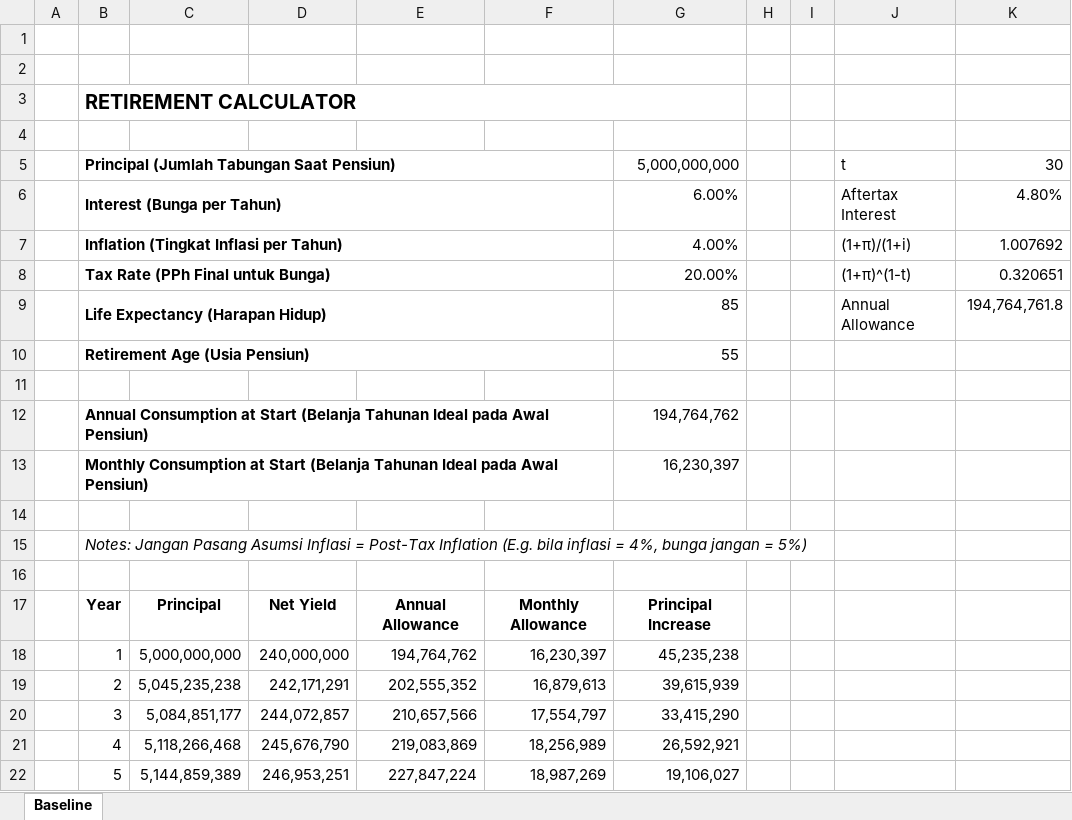
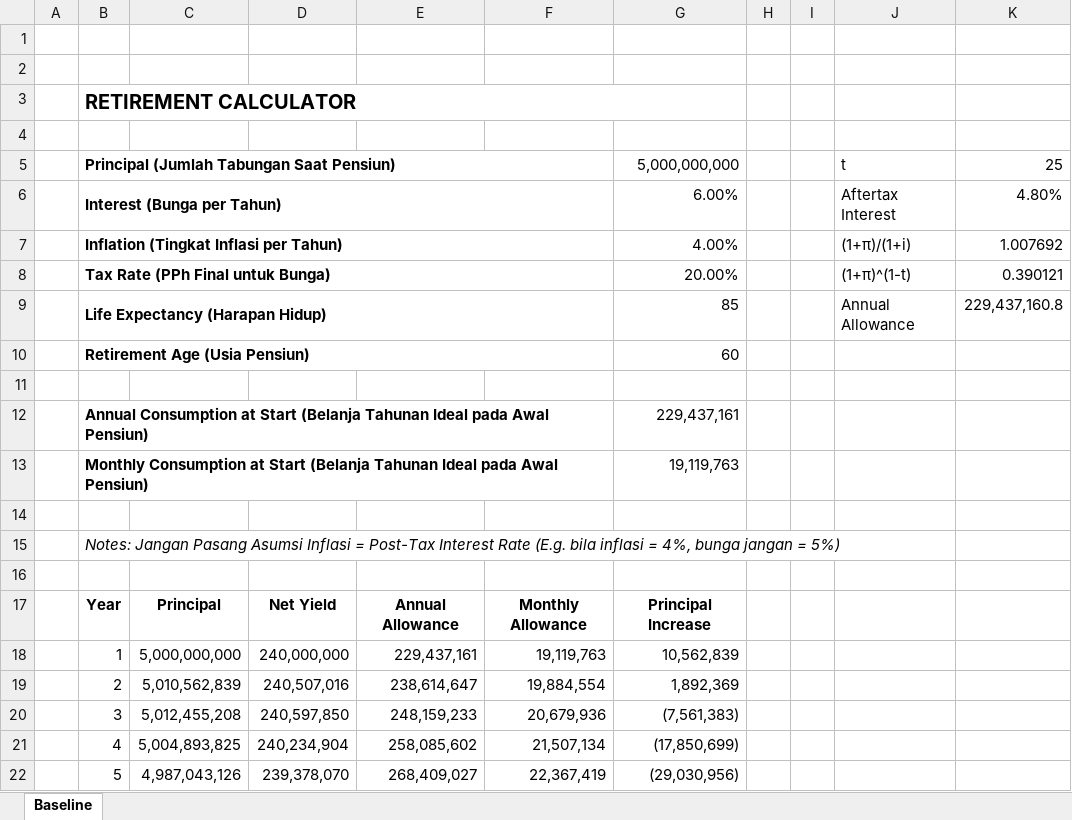
Before and after one commit to alumbanraja/personal_finance, an Excel workbook: Retirement Calculator.xlsx, sheet Baseline, drawn as a sheet; only a part is shown; values as stored, in another font and other column widths than the file's, no borders; the diff covers the shown part only; the diff names each change by its address in the sheet, - before the commit and + after, or states it on an @@ line.

```diff
--- a/Retirement Calculator.xlsx (sheet Baseline)
+++ b/Retirement Calculator.xlsx (sheet Baseline)
-K5: 30
+K5: 25
-K8: 0.320651
+K8: 0.390121
-K9: 194,764,761.8
+K9: 229,437,160.8
-G10: 55
+G10: 60
-G12: 194,764,762
+G12: 229,437,161
-G13: 16,230,397
+G13: 19,119,763
-B15: …= Post-Tax Inflation (E.g. bila…
+B15: …= Post-Tax Interest Rate (E.g. bila…
-E18: 194,764,762
+E18: 229,437,161
-F18: 16,230,397
+F18: 19,119,763
-G18: 45,235,238
+G18: 10,562,839
-C19: 5,045,235,238
+C19: 5,010,562,839
-D19: 242,171,291
+D19: 240,507,016
-E19: 202,555,352
+E19: 238,614,647
-F19: 16,879,613
+F19: 19,884,554
-G19: 39,615,939
+G19: 1,892,369
-C20: 5,084,851,177
+C20: 5,012,455,208
-D20: 244,072,857
+D20: 240,597,850
-E20: 210,657,566
+E20: 248,159,233
-F20: 17,554,797
+F20: 20,679,936
-G20: 33,415,290
+G20: (7,561,383)
-C21: 5,118,266,468
+C21: 5,004,893,825
-D21: 245,676,790
+D21: 240,234,904
-E21: 219,083,869
+E21: 258,085,602
-F21: 18,256,989
+F21: 21,507,134
-G21: 26,592,921
+G21: (17,850,699)
-C22: 5,144,859,389
+C22: 4,987,043,126
-D22: 246,953,251
+D22: 239,378,070
-E22: 227,847,224
+E22: 268,409,027
-F22: 18,987,269
+F22: 22,367,419
-G22: 19,106,027
+G22: (29,030,956)
```
Also changed, not shown: 55 added rows and 125 edited cells elsewhere in this sheet, 1 other file.
